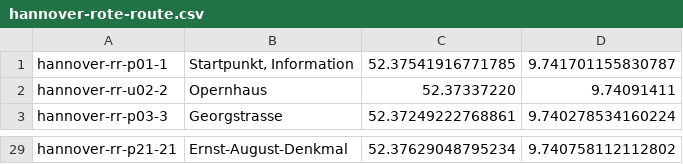
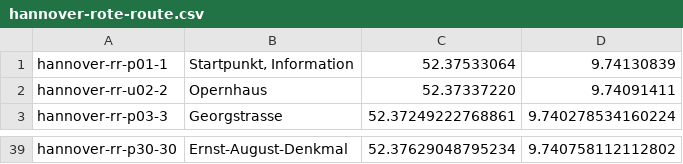
Before and after one commit to weberius/kulturpfadservice, a CSV file: src/main/resources/hannover-rote-route.csv, drawn as a sheet; only a part is shown, gaps mark what is left out; addresses are those after the commit; the diff covers the shown part only; the diff names each change by its address in the sheet, - before the commit and + after, or states it on an @@ line.

Commit message:
Fotopfad Hannover Rote Route#32

```diff
--- a/src/main/resources/hannover-rote-route.csv
+++ b/src/main/resources/hannover-rote-route.csv
-C1: 52.37541916771785
+C1: 52.37533064
-D1: 9.741701155830787
+D1: 9.74130839
-A39: hannover-rr-p21-21
+A39: hannover-rr-p30-30
```
Also changed, not shown: 15 added rows, 5 removed rows and 14 edited cells elsewhere in this file, 19 other files.
